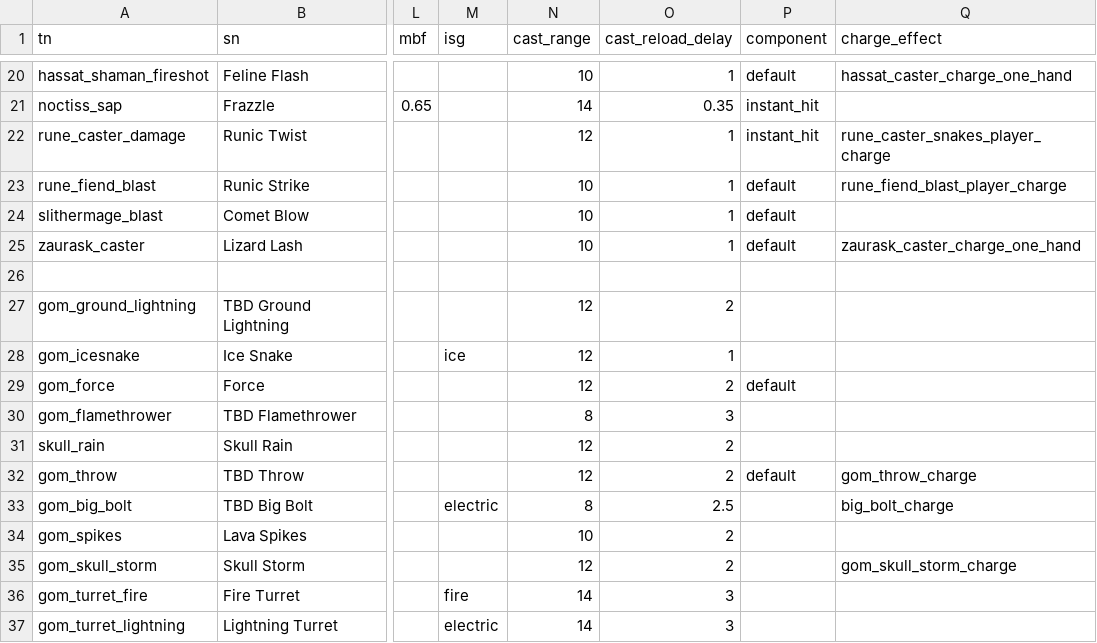
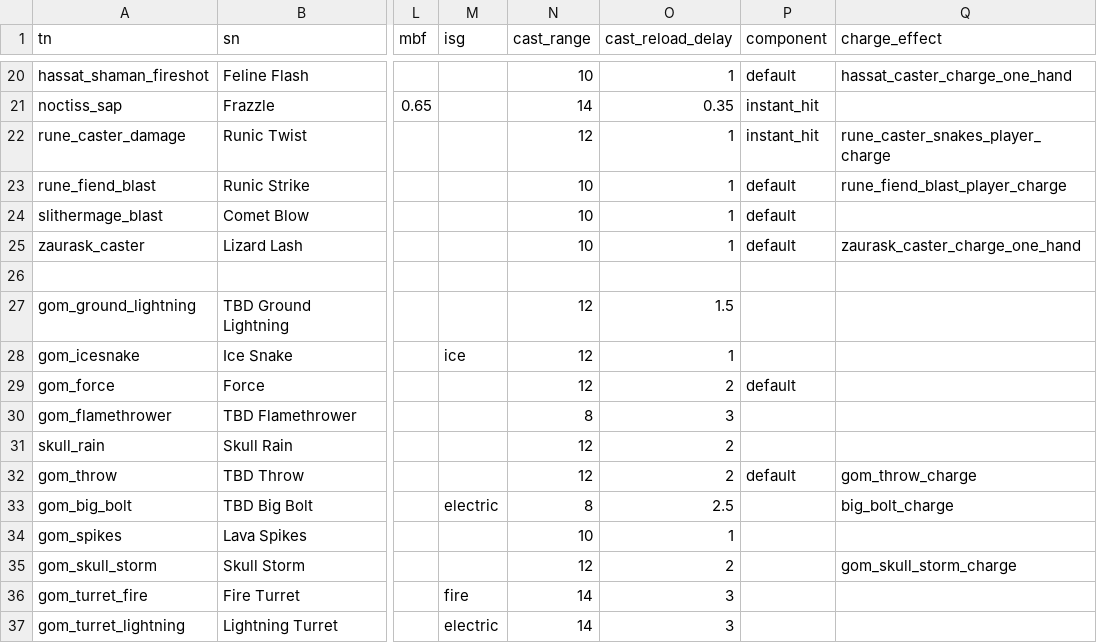
Before and after one commit to foerstj/enemy-spells, a CSV file: gaspy/jinja/enemy-spells/spell-{{v}}-{{tn}}.gas.csv, drawn as a sheet; only a part is shown, gaps mark what is left out; the diff names each change by its address in the sheet, - before the commit and + after, or states it on an @@ line.

Commit message:
Delay of Ground Lightning & Spikes

```diff
--- a/gaspy/jinja/enemy-spells/spell-{{v}}-{{tn}}.gas.csv
+++ b/gaspy/jinja/enemy-spells/spell-{{v}}-{{tn}}.gas.csv
-O27 (cast_reload_delay): 2
+O27 (cast_reload_delay): 1.5
-O34 (cast_reload_delay): 2
+O34 (cast_reload_delay): 1
```
Also changed, not shown: 3 other files.
